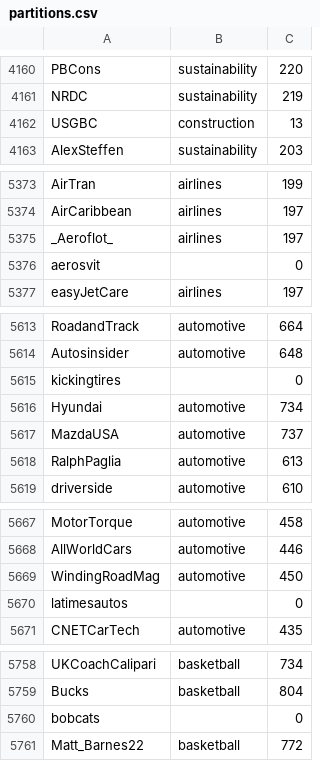
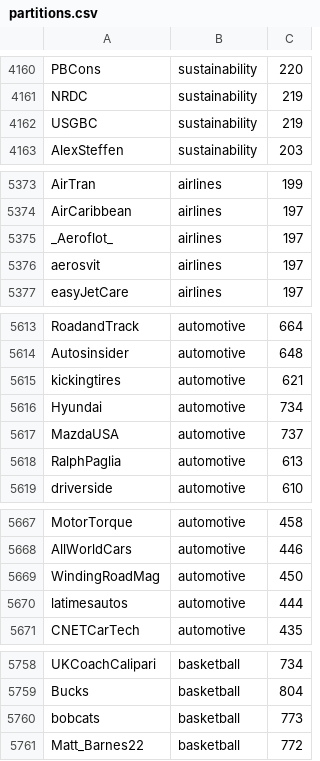
Before and after one commit to plotti/twitterlyzer, a CSV file: analysis/data/partitions.csv, drawn as a sheet; only a part is shown, gaps mark what is left out; the diff covers the shown part only.

```diff
--- a/analysis/data/partitions.csv
+++ b/analysis/data/partitions.csv
@@ -4161,3 +4161,3 @@ PBCons,sustainability,220
 NRDC,sustainability,219
-USGBC,construction,13
+USGBC,sustainability,219
 AlexSteffen,sustainability,203
@@ -5375,3 +5375,3 @@ AirCaribbean,airlines,197
 _Aeroflot_,airlines,197
-aerosvit,,0
+aerosvit,airlines,197
 easyJetCare,airlines,197
@@ -5614,3 +5614,3 @@ RoadandTrack,automotive,664
 Autosinsider,automotive,648
-kickingtires,,0
+kickingtires,automotive,621
 Hyundai,automotive,734
@@ -5669,3 +5669,3 @@ AllWorldCars,automotive,446
 WindingRoadMag,automotive,450
-latimesautos,,0
+latimesautos,automotive,444
 CNETCarTech,automotive,435
@@ -5759,3 +5759,3 @@ UKCoachCalipari,basketball,734
 Bucks,basketball,804
-bobcats,,0
+bobcats,basketball,773
 Matt_Barnes22,basketball,772
```
Also changed, not shown: 31 edited cells elsewhere in this file, 1 other file.
